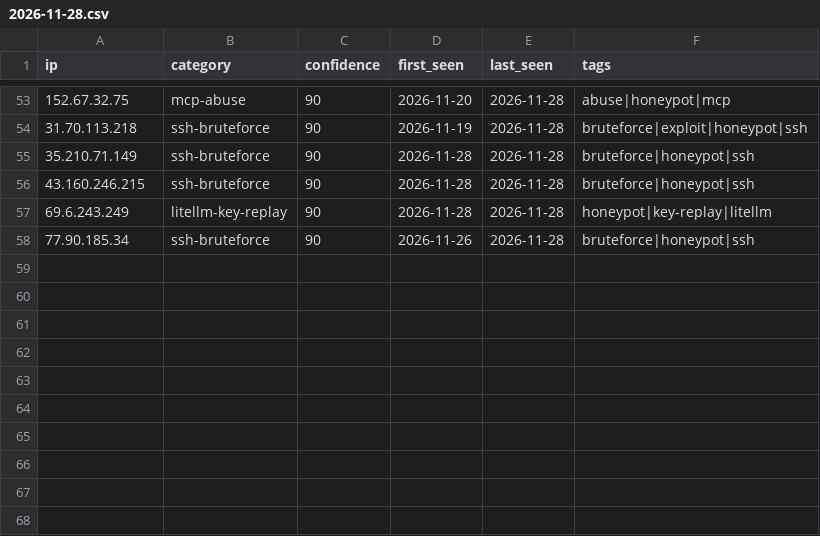
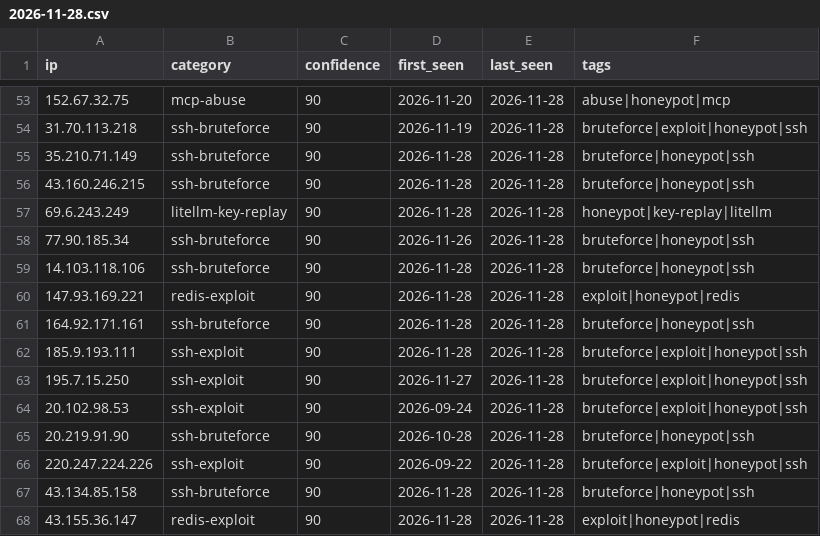
Before and after one commit to Zikmadol/trapline-ioc, a CSV file: daily/2026-11-28.csv, drawn as a sheet; only a part is shown, gaps mark what is left out; the diff names each change by its address in the sheet, - before the commit and + after, or states it on an @@ line.

```diff
--- a/daily/2026-11-28.csv
+++ b/daily/2026-11-28.csv
+row 59: 14.103.118.106 | ssh-bruteforce | 90 | 2026-11-28 | 2026-11-28 | bruteforce|honeypot|ssh
+row 60: 147.93.169.221 | redis-exploit | 90 | 2026-11-28 | 2026-11-28 | exploit|honeypot|redis
+row 61: 164.92.171.161 | ssh-bruteforce | 90 | 2026-11-28 | 2026-11-28 | bruteforce|honeypot|ssh
+row 62: 185.9.193.111 | ssh-exploit | 90 | 2026-11-28 | 2026-11-28 | bruteforce|exploit|honeypot|ssh
+row 63: 195.7.15.250 | ssh-exploit | 90 | 2026-11-27 | 2026-11-28 | bruteforce|exploit|honeypot|ssh
+row 64: 20.102.98.53 | ssh-exploit | 90 | 2026-09-24 | 2026-11-28 | bruteforce|exploit|honeypot|ssh
+row 65: 20.219.91.90 | ssh-bruteforce | 90 | 2026-10-28 | 2026-11-28 | bruteforce|honeypot|ssh
+row 66: 220.247.224.226 | ssh-exploit | 90 | 2026-09-22 | 2026-11-28 | bruteforce|exploit|honeypot|ssh
+row 67: 43.134.85.158 | ssh-bruteforce | 90 | 2026-11-28 | 2026-11-28 | bruteforce|honeypot|ssh
+row 68: 43.155.36.147 | redis-exploit | 90 | 2026-11-28 | 2026-11-28 | exploit|honeypot|redis
```
Also changed, not shown: feeds/ai-infra.csv, feeds/all-observed.csv, 13 other files.
